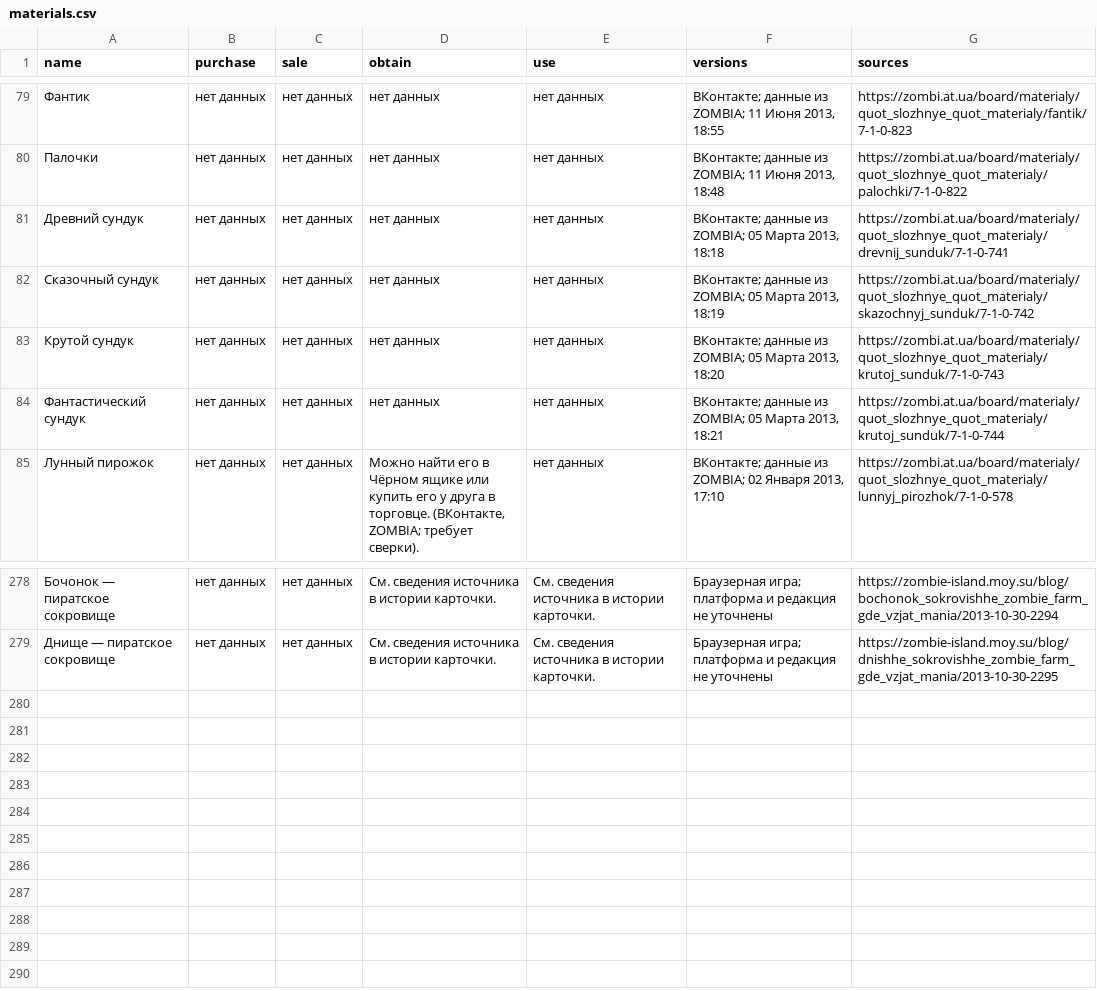
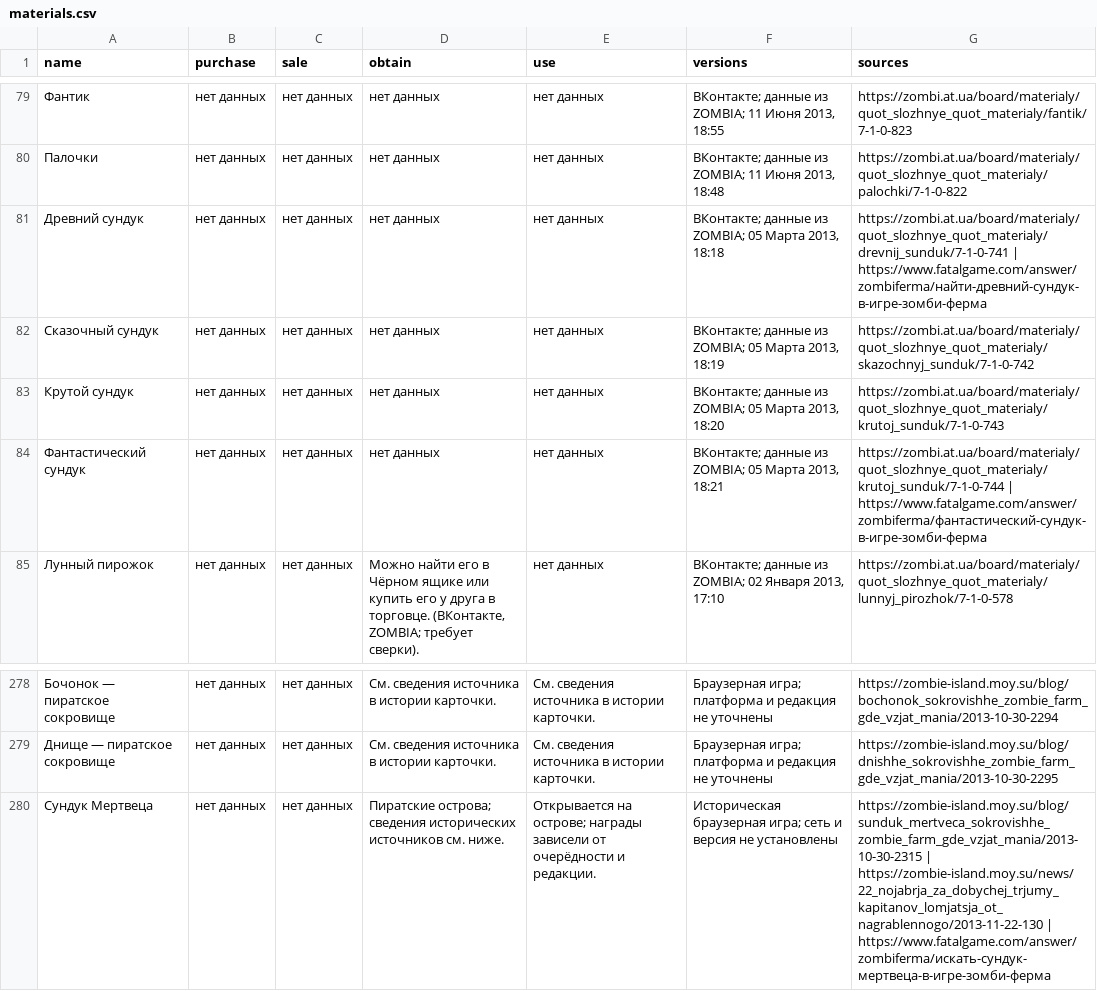
Before and after one commit to stillsickstillsick/zombie-farm-guide-site, a CSV file: data/materials.csv, drawn as a sheet; only a part is shown, gaps mark what is left out; the diff names each change by its address in the sheet, - before the commit and + after, or states it on an @@ line.

Commit message:
Compare historical chest sources and publish research progress

```diff
--- a/data/materials.csv
+++ b/data/materials.csv
-G81 (sources): https://zombi.at.ua/board/materialy/quot_slozhnye_quot_materialy/drevnij_sunduk/7-1-0-741
+G81 (sources): https://zombi.at.ua/board/materialy/quot_slozhnye_quot_materialy/drevnij_sunduk/7-1-0-741 | https://www.fatalgame.com/answer/zombiferma/найти-древний-сундук-в-игре-зомби-ферма
-G84 (sources): https://zombi.at.ua/board/materialy/quot_slozhnye_quot_materialy/krutoj_sunduk/7-1-0-744
+G84 (sources): https://zombi.at.ua/board/materialy/quot_slozhnye_quot_materialy/krutoj_sunduk/7-1-0-744 | https://www.fatalgame.com/answer/zombiferma/фантастический-сундук-в-игре-зомби-ферма
+row 280: Сундук Мертвеца | нет данных | нет данных | Пиратские острова; сведения исторических источников см. ниже. | Открывается на острове; награды зависели от очерёдности и редакции. | Историческая браузерная игра; сеть и версия не установлены | https://zombie-island.moy.su/blog/sunduk_mertveca_sokrovishhe_zombie_farm_gde_vzjat_mania/2013-10-30-2315 | https://zombie-island.moy.su/news/22_nojabrja_za_dobychej_trjumy_kapitanov_lomjatsja_ot_nagrablennogo/2013-11-22-130 | https://www.fatalgame.com/answer/zombiferma/искать-сундук-мертвеца-в-игре-зомби-ферма
```
Also changed, not shown: 20 other files.
